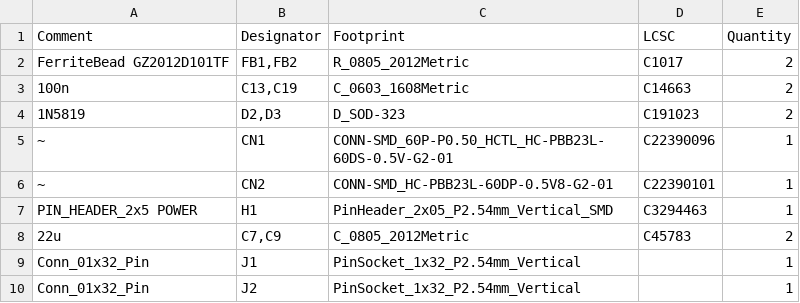
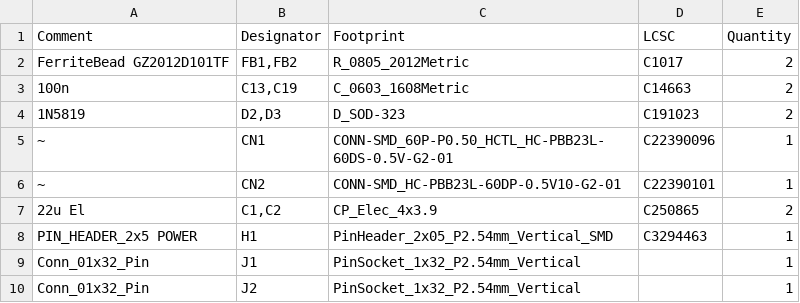
Before and after one commit to Emute-Lab-Instruments/ELI2350, a CSV file: ELI2350Dock/jlcpcb/production_files/BOM-ELI2350Dock.csv, drawn as a sheet.

```diff
--- a/ELI2350Dock/jlcpcb/production_files/BOM-ELI2350Dock.csv
+++ b/ELI2350Dock/jlcpcb/production_files/BOM-ELI2350Dock.csv
@@ -5,5 +5,5 @@ FerriteBead GZ2012D101TF,"FB1,FB2",R_0805_2012Metric,C1017,2
 ~,CN1,CONN-SMD_60P-P0.50_HCTL_HC-PBB23L-60DS-0.5V-G2-01,C22390096,1
-~,CN2,CONN-SMD_HC-PBB23L-60DP-0.5V8-G2-01,C22390101,1
+~,CN2,CONN-SMD_HC-PBB23L-60DP-0.5V10-G2-01,C22390101,1
+22u El,"C1,C2",CP_Elec_4x3.9,C250865,2
 PIN_HEADER_2x5 POWER,H1,PinHeader_2x05_P2.54mm_Vertical_SMD,C3294463,1
-22u,"C7,C9",C_0805_2012Metric,C45783,2
 Conn_01x32_Pin,J1,PinSocket_1x32_P2.54mm_Vertical,,1
```
Also changed, not shown: ELI2350Dock/jlcpcb/production_files/CPL-ELI2350Dock.csv, jlcpcb/production_files/BOM-ELI2350.csv, 12 other files.
